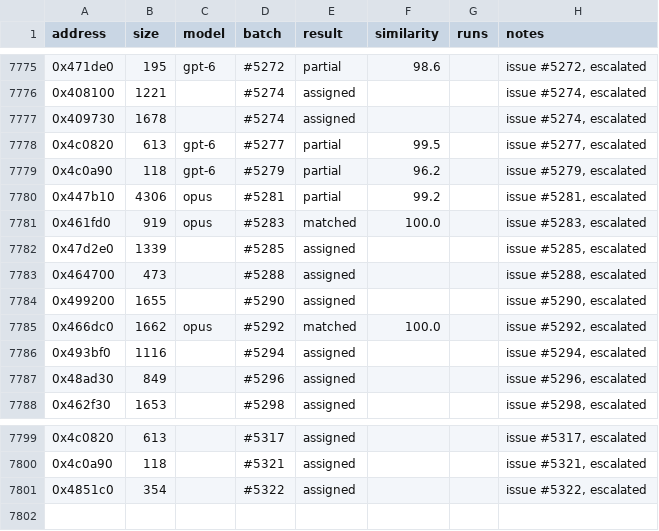
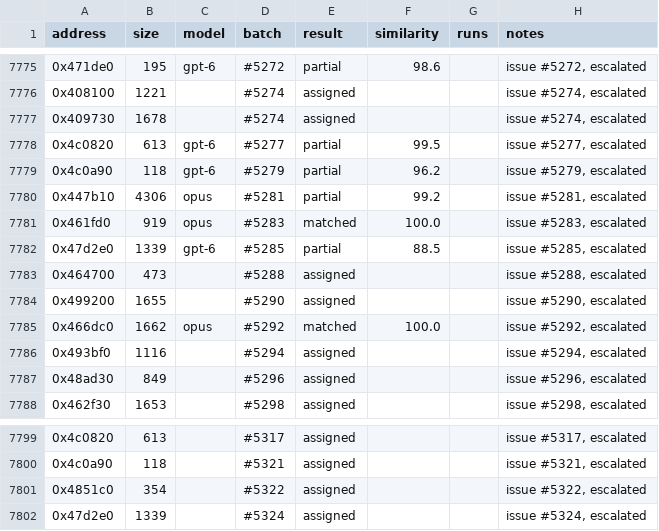
Before and after one commit to CubeB/byte-tactics, a CSV file: data/attempts.csv, drawn as a sheet; only a part is shown, gaps mark what is left out.

```diff
--- a/data/attempts.csv
+++ b/data/attempts.csv
@@ -7781,3 +7781,3 @@ address,size,model,batch,result,similarity,runs,notes
 0x461fd0,919,opus,#5283,matched,100.0,,"issue #5283, escalated"
-0x47d2e0,1339,,#5285,assigned,,,"issue #5285, escalated"
+0x47d2e0,1339,gpt-6,#5285,partial,88.5,,"issue #5285, escalated"
 0x464700,473,,#5288,assigned,,,"issue #5288, escalated"
@@ -7801 +7801,2 @@ address,size,model,batch,result,similarity,runs,notes
 0x4851c0,354,,#5322,assigned,,,"issue #5322, escalated"
+0x47d2e0,1339,,#5324,assigned,,,"issue #5324, escalated"
```
Also changed, not shown: data/batches.csv, 1 other file.
